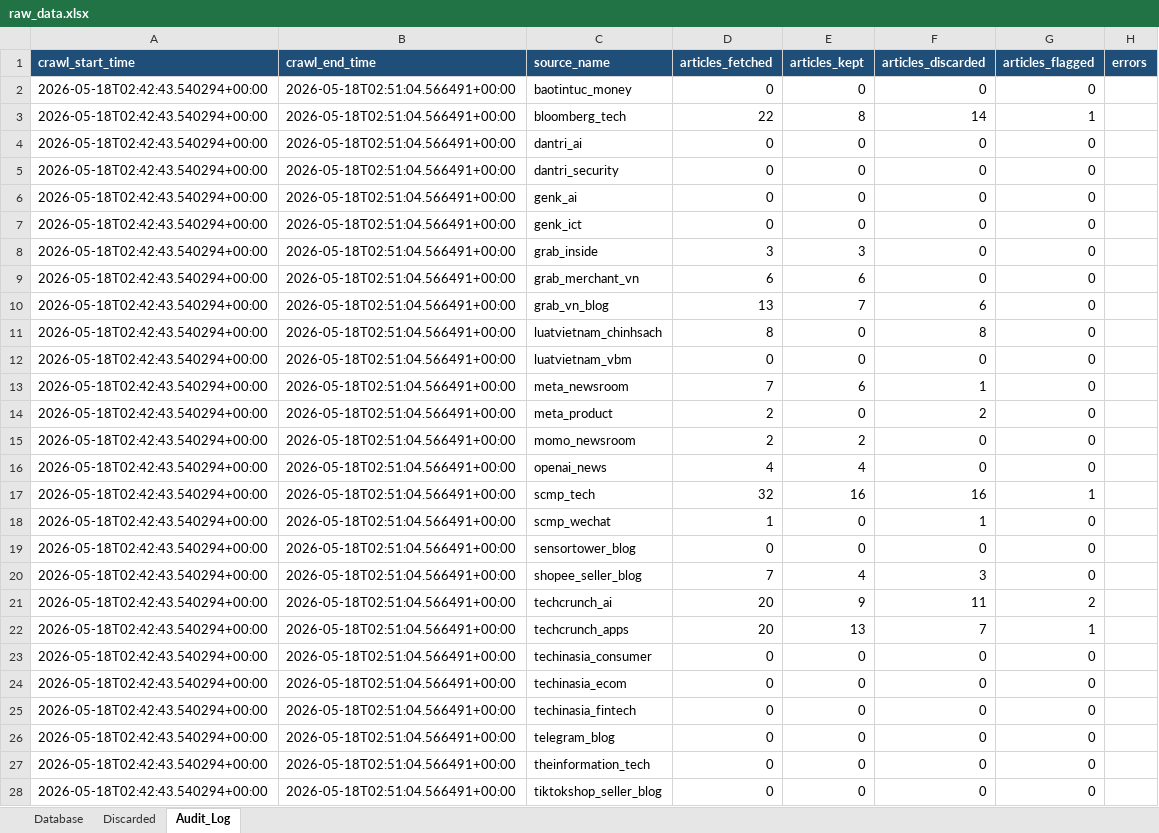
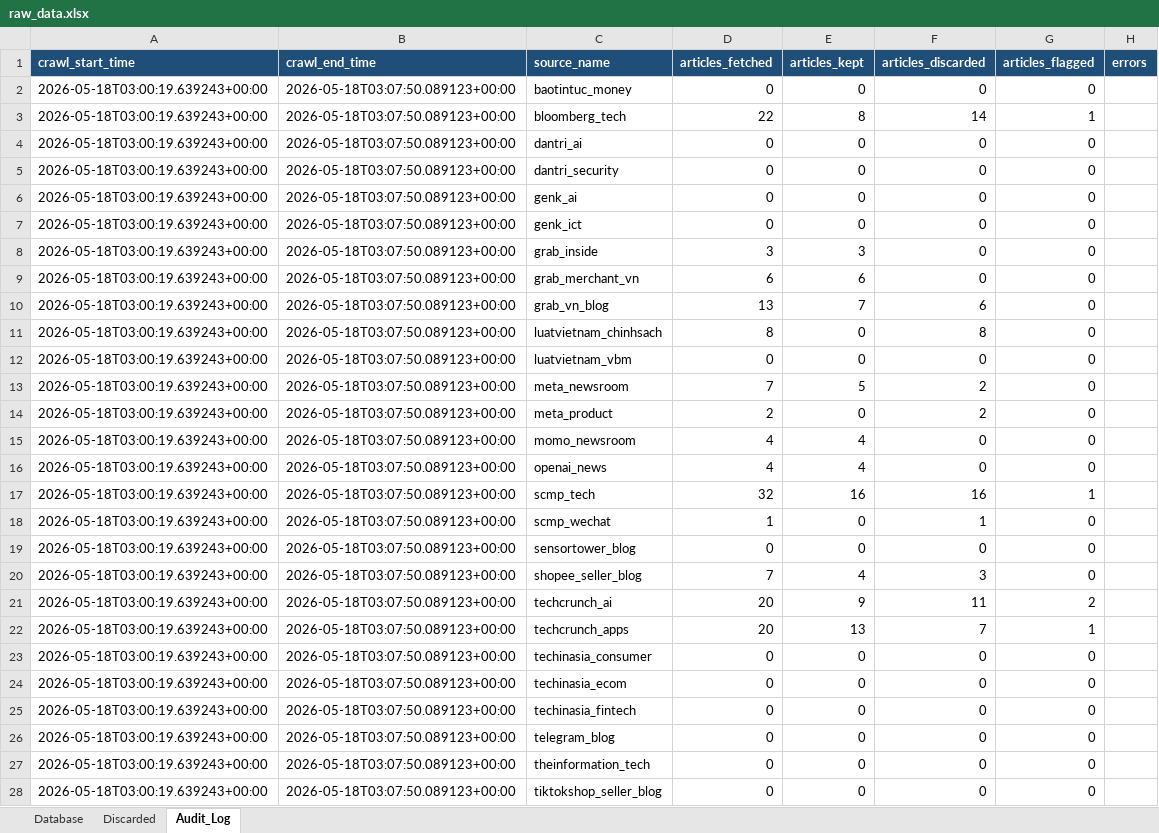
Before and after one commit to Hienhd15411/MR, an Excel workbook: output/raw_data.xlsx, sheet Audit_Log, drawn as a sheet; only a part is shown; values as stored, in another font and other column widths than the file's, no borders; the diff covers the shown part only; the diff names each change by its address in the sheet, - before the commit and + after, or states it on an @@ line.

```diff
--- a/output/raw_data.xlsx (sheet Audit_Log)
+++ b/output/raw_data.xlsx (sheet Audit_Log)
-A2:A28 (crawl_start_time): 2026-05-18T02:42:43.540294+00:00
+A2:A28 (crawl_start_time): 2026-05-18T03:00:19.639243+00:00
-B2:B28 (crawl_end_time): 2026-05-18T02:51:04.566491+00:00
+B2:B28 (crawl_end_time): 2026-05-18T03:07:50.089123+00:00
-E13 (articles_kept): 6
+E13 (articles_kept): 5
-F13 (articles_discarded): 1
+F13 (articles_discarded): 2
-D15 (articles_fetched): 2
+D15 (articles_fetched): 4
-E15 (articles_kept): 2
+E15 (articles_kept): 4
```
Also changed, not shown: 21 edited cells elsewhere in this sheet, sheet Database, sheet Discarded, 32 other files.
